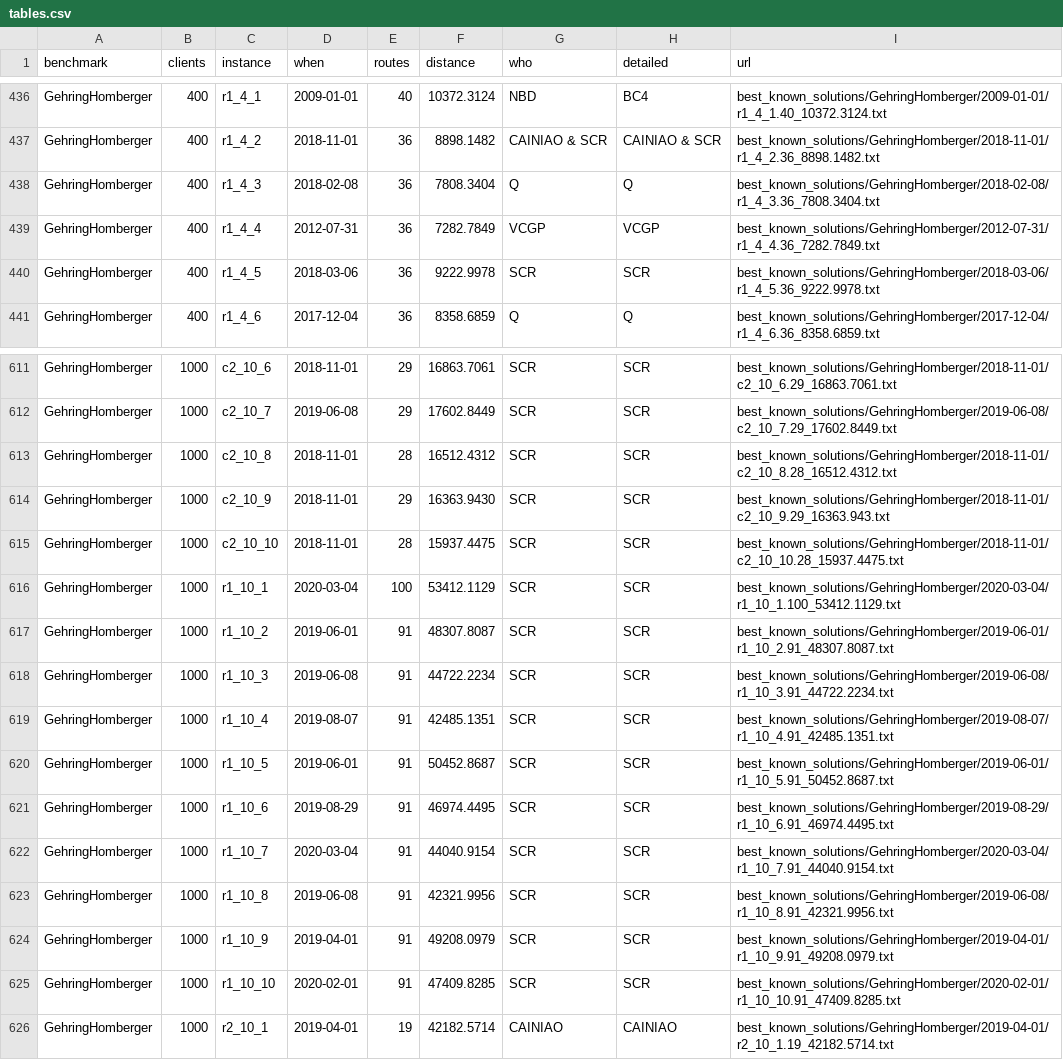
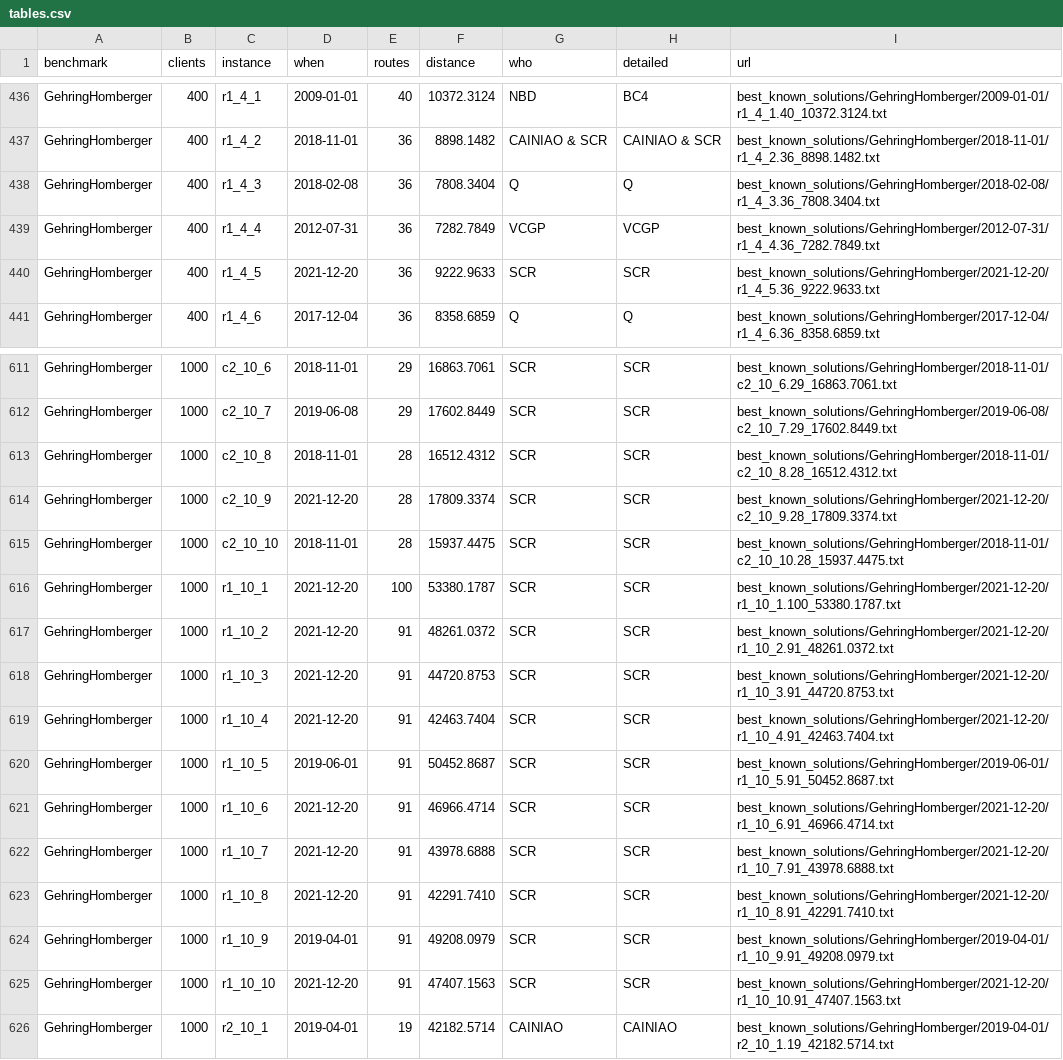
Before and after one commit to rogalski-wmii-uni-lodz-pl/vrp-benchmarks, a CSV file: tables.csv, drawn as a sheet; only a part is shown, gaps mark what is left out; the diff covers the shown part only.

```diff
--- a/tables.csv
+++ b/tables.csv
@@ -439,3 +439,3 @@ GehringHomberger,400,r1_4_3,2018-02-08,36,7808.3404,Q,Q,best_known_solutions/Geh
 GehringHomberger,400,r1_4_4,2012-07-31,36,7282.7849,VCGP,VCGP,best_known_solutions/GehringHomberger/2012-07-31/r1_4_4.36_7282.7849.txt
-GehringHomberger,400,r1_4_5,2018-03-06,36,9222.9978,SCR,SCR,best_known_solutions/GehringHomberger/2018-03-06/r1_4_5.36_9222.9978.txt
+GehringHomberger,400,r1_4_5,2021-12-20,36,9222.9633,SCR,SCR,best_known_solutions/GehringHomberger/2021-12-20/r1_4_5.36_9222.9633.txt
 GehringHomberger,400,r1_4_6,2017-12-04,36,8358.6859,Q,Q,best_known_solutions/GehringHomberger/2017-12-04/r1_4_6.36_8358.6859.txt
@@ -613,14 +613,14 @@ GehringHomberger,1000,c2_10_7,2019-06-08,29,17602.8449,SCR,SCR,best_known_soluti
 GehringHomberger,1000,c2_10_8,2018-11-01,28,16512.4312,SCR,SCR,best_known_solutions/GehringHomberger/2018-11-01/c2_10_8.28_16512.4312.txt
-GehringHomberger,1000,c2_10_9,2018-11-01,29,16363.9430,SCR,SCR,best_known_solutions/GehringHomberger/2018-11-01/c2_10_9.29_16363.943.txt
+GehringHomberger,1000,c2_10_9,2021-12-20,28,17809.3374,SCR,SCR,best_known_solutions/GehringHomberger/2021-12-20/c2_10_9.28_17809.3374.txt
 GehringHomberger,1000,c2_10_10,2018-11-01,28,15937.4475,SCR,SCR,best_known_solutions/GehringHomberger/2018-11-01/c2_10_10.28_15937.4475.txt
-GehringHomberger,1000,r1_10_1,2020-03-04,100,53412.1129,SCR,SCR,best_known_solutions/GehringHomberger/2020-03-04/r1_10_1.100_53412.1129.txt
-GehringHomberger,1000,r1_10_2,2019-06-01,91,48307.8087,SCR,SCR,best_known_solutions/GehringHomberger/2019-06-01/r1_10_2.91_48307.8087.txt
-GehringHomberger,1000,r1_10_3,2019-06-08,91,44722.2234,SCR,SCR,best_known_solutions/GehringHomberger/2019-06-08/r1_10_3.91_44722.2234.txt
-GehringHomberger,1000,r1_10_4,2019-08-07,91,42485.1351,SCR,SCR,best_known_solutions/GehringHomberger/2019-08-07/r1_10_4.91_42485.1351.txt
+GehringHomberger,1000,r1_10_1,2021-12-20,100,53380.1787,SCR,SCR,best_known_solutions/GehringHomberger/2021-12-20/r1_10_1.100_53380.1787.txt
+GehringHomberger,1000,r1_10_2,2021-12-20,91,48261.0372,SCR,SCR,best_known_solutions/GehringHomberger/2021-12-20/r1_10_2.91_48261.0372.txt
+GehringHomberger,1000,r1_10_3,2021-12-20,91,44720.8753,SCR,SCR,best_known_solutions/GehringHomberger/2021-12-20/r1_10_3.91_44720.8753.txt
+GehringHomberger,1000,r1_10_4,2021-12-20,91,42463.7404,SCR,SCR,best_known_solutions/GehringHomberger/2021-12-20/r1_10_4.91_42463.7404.txt
 GehringHomberger,1000,r1_10_5,2019-06-01,91,50452.8687,SCR,SCR,best_known_solutions/GehringHomberger/2019-06-01/r1_10_5.91_50452.8687.txt
-GehringHomberger,1000,r1_10_6,2019-08-29,91,46974.4495,SCR,SCR,best_known_solutions/GehringHomberger/2019-08-29/r1_10_6.91_46974.4495.txt
-GehringHomberger,1000,r1_10_7,2020-03-04,91,44040.9154,SCR,SCR,best_known_solutions/GehringHomberger/2020-03-04/r1_10_7.91_44040.9154.txt
-GehringHomberger,1000,r1_10_8,2019-06-08,91,42321.9956,SCR,SCR,best_known_solutions/GehringHomberger/2019-06-08/r1_10_8.91_42321.9956.txt
+GehringHomberger,1000,r1_10_6,2021-12-20,91,46966.4714,SCR,SCR,best_known_solutions/GehringHomberger/2021-12-20/r1_10_6.91_46966.4714.txt
+GehringHomberger,1000,r1_10_7,2021-12-20,91,43978.6888,SCR,SCR,best_known_solutions/GehringHomberger/2021-12-20/r1_10_7.91_43978.6888.txt
+GehringHomberger,1000,r1_10_8,2021-12-20,91,42291.7410,SCR,SCR,best_known_solutions/GehringHomberger/2021-12-20/r1_10_8.91_42291.7410.txt
 GehringHomberger,1000,r1_10_9,2019-04-01,91,49208.0979,SCR,SCR,best_known_solutions/GehringHomberger/2019-04-01/r1_10_9.91_49208.0979.txt
-GehringHomberger,1000,r1_10_10,2020-02-01,91,47409.8285,SCR,SCR,best_known_solutions/GehringHomberger/2020-02-01/r1_10_10.91_47409.8285.txt
+GehringHomberger,1000,r1_10_10,2021-12-20,91,47407.1563,SCR,SCR,best_known_solutions/GehringHomberger/2021-12-20/r1_10_10.91_47407.1563.txt
 GehringHomberger,1000,r2_10_1,2019-04-01,19,42182.5714,CAINIAO,CAINIAO,best_known_solutions/GehringHomberger/2019-04-01/r2_10_1.19_42182.5714.txt
```
Also changed, not shown: 143 edited cells elsewhere in this file, improvements.csv, 55 other files.
